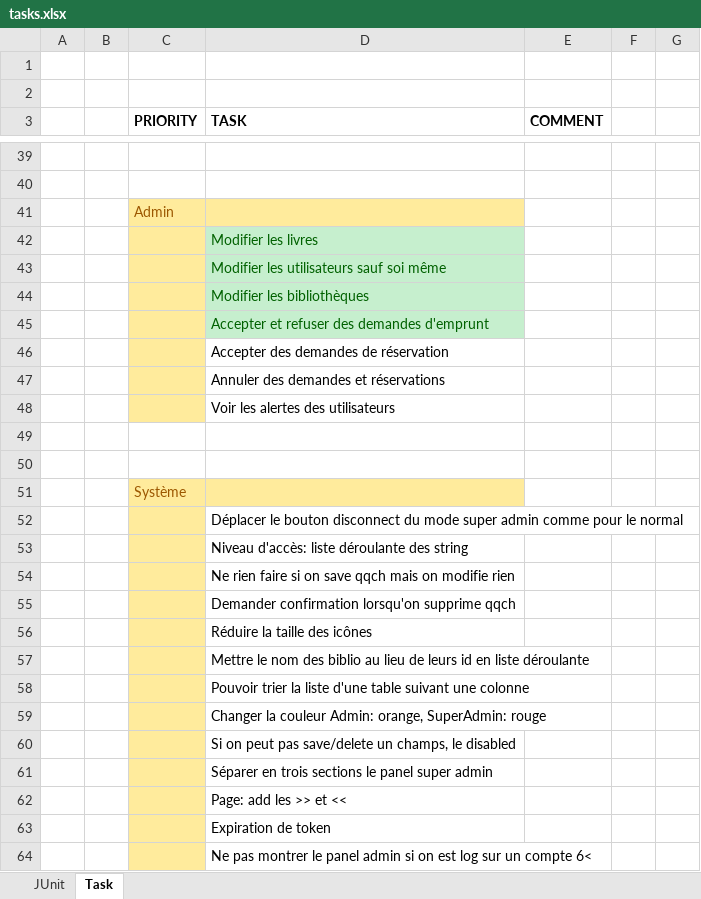
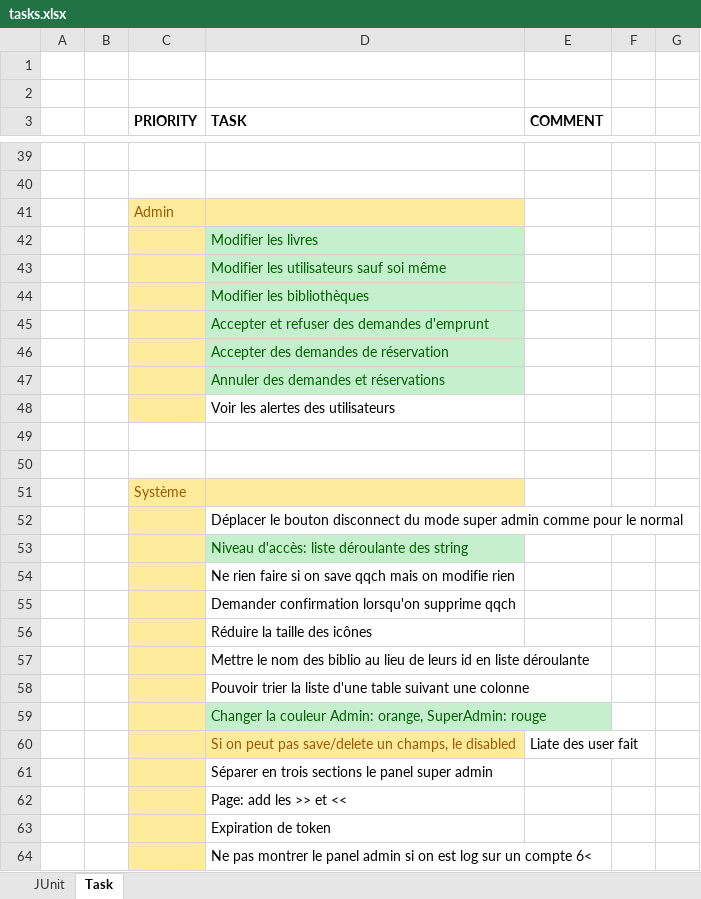
Before and after one commit to Tryliom/library, an Excel workbook: Doc/Tasks/tasks.xlsx, sheet Task, drawn as a sheet; only a part is shown, gaps mark what is left out; values as stored, in another font and other column widths than the file's, no borders; the diff names each change by its address in the sheet, - before the commit and + after, or states it on an @@ line.

Commit message:
Update des tasks

```diff
--- a/Doc/Tasks/tasks.xlsx (sheet Task)
+++ b/Doc/Tasks/tasks.xlsx (sheet Task)
@@ D46:D47 fill: none → #C6EFCE, text colour: black → #006100 @@
@@ D53 fill: none → #C6EFCE, text colour: black → #006100 @@
@@ D59 fill: none → #C6EFCE, text colour: black → #006100 @@
@@ D60 fill: none → #FFEB9C, text colour: black → #9C5700 @@
-E60 (COMMENT): (empty)
+E60 (COMMENT): Liate des user fait
```
Also changed, not shown: 4 other files.
